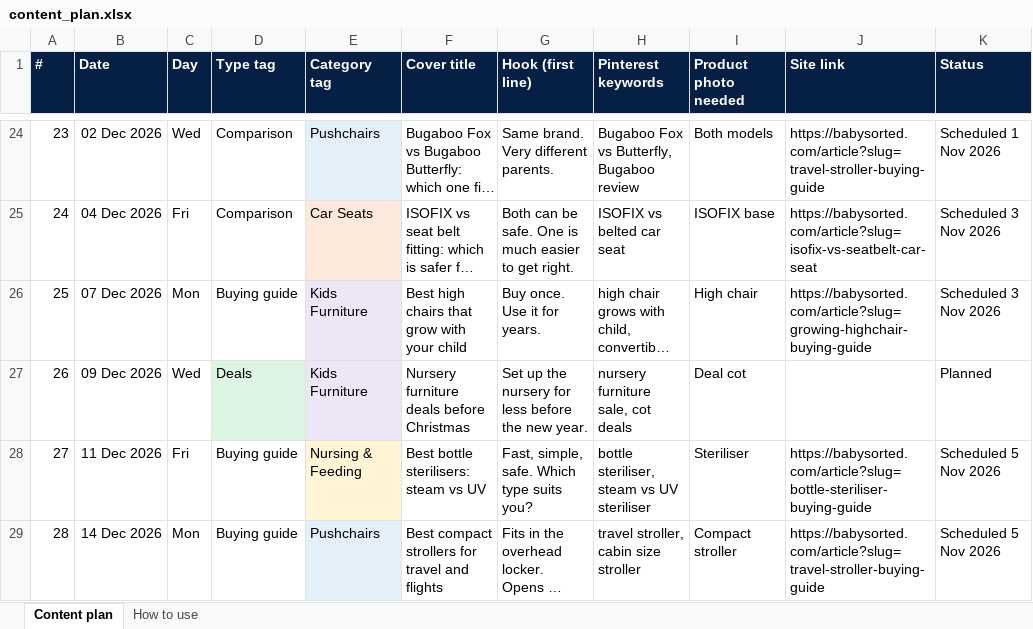
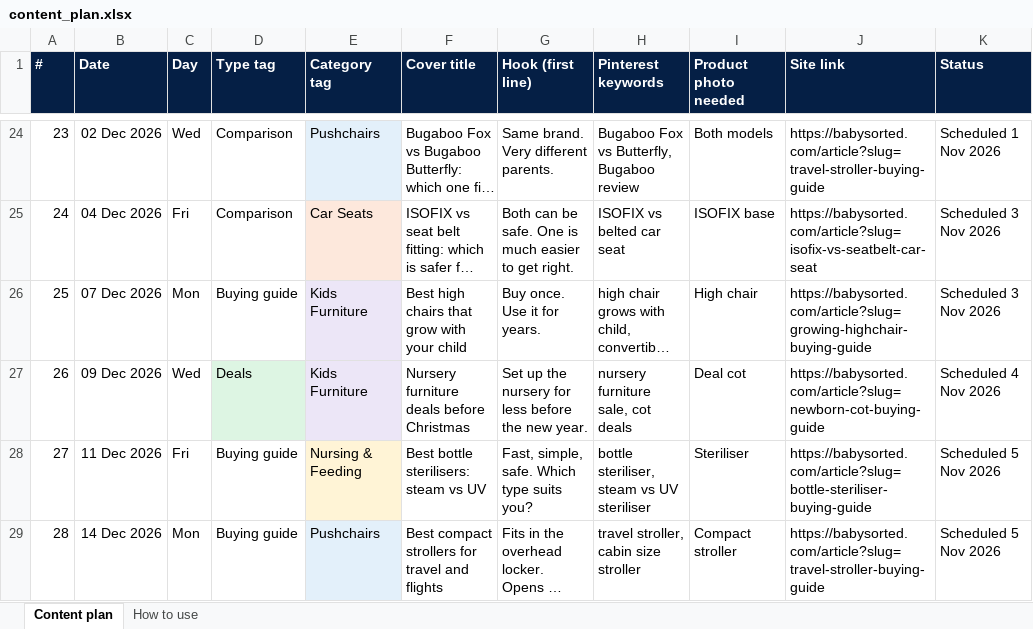
Before and after one commit to elizavetaomk/babysorted-media, an Excel workbook: plan/content_plan.xlsx, sheet Content plan, drawn as a sheet; only a part is shown, gaps mark what is left out; long unchanged cells end in …; values as stored, in another font and other column widths than the file's, no borders; the diff names each change by its address in the sheet, - before the commit and + after, or states it on an @@ line.

```diff
--- a/plan/content_plan.xlsx (sheet Content plan)
+++ b/plan/content_plan.xlsx (sheet Content plan)
-J27 (Site link): (empty)
+J27 (Site link): https://babysorted.com/article?slug=newborn-cot-buying-guide
-K27 (Status): Planned
+K27 (Status): Scheduled 4 Nov 2026
```
Also changed, not shown: 1 other file.
